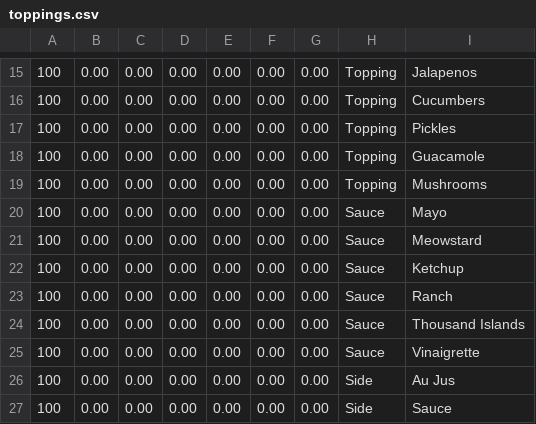
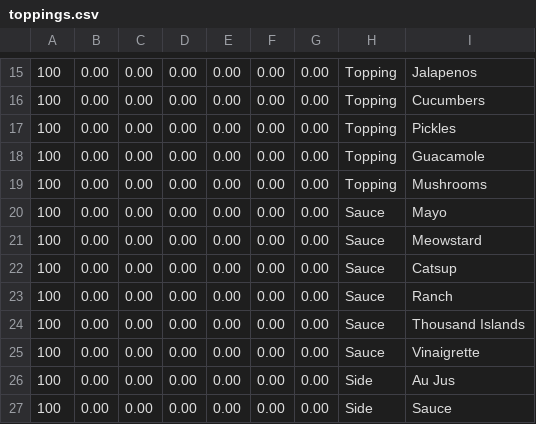
Before and after one commit to Benjamin-Bergman/DelicatCafe, a CSV file: toppings.csv, drawn as a sheet; only a part is shown, gaps mark what is left out.

Commit message:
Use catsup

```diff
--- a/toppings.csv
+++ b/toppings.csv
@@ -21,3 +21,3 @@
 100|0.00|0.00|0.00|0.00|0.00|0.00|Sauce|Meowstard
-100|0.00|0.00|0.00|0.00|0.00|0.00|Sauce|Ketchup
+100|0.00|0.00|0.00|0.00|0.00|0.00|Sauce|Catsup
 100|0.00|0.00|0.00|0.00|0.00|0.00|Sauce|Ranch
```
